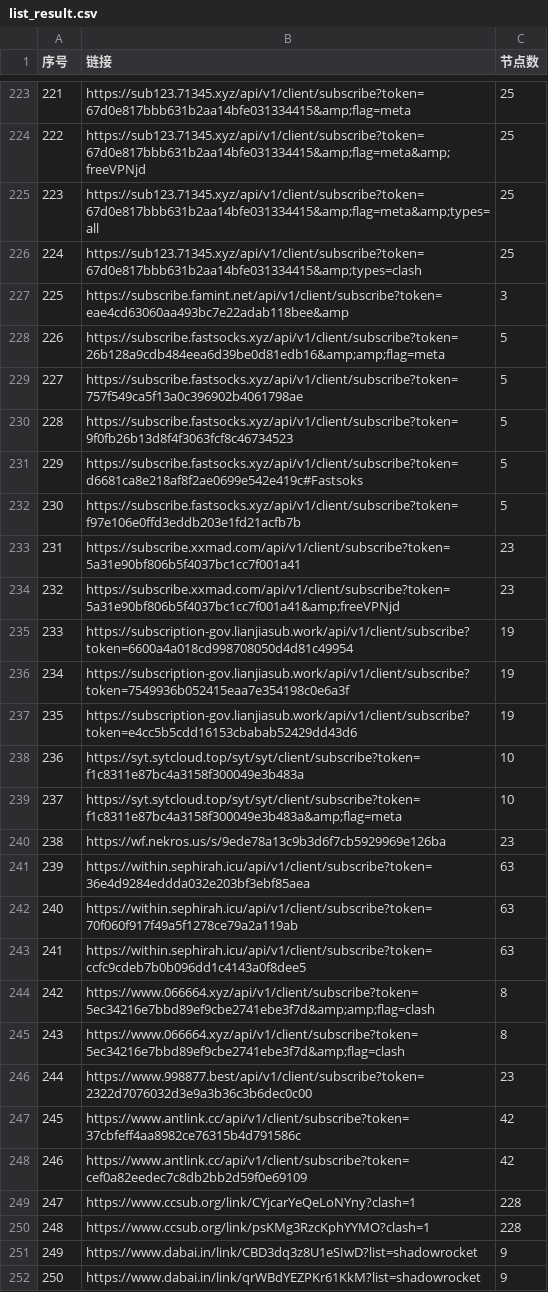
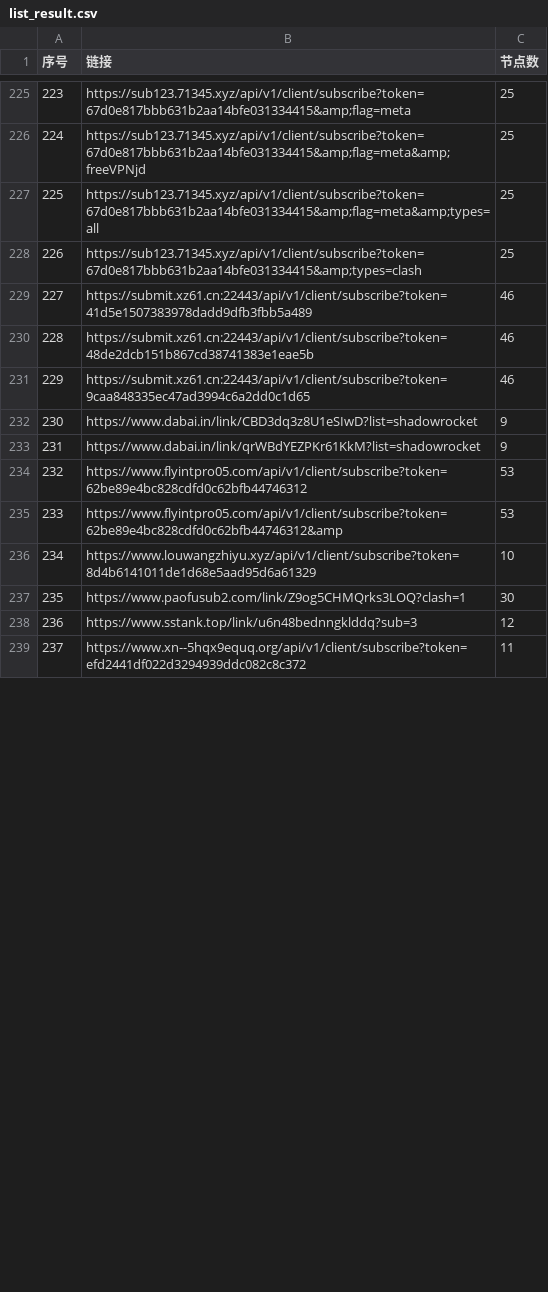
Before and after one commit to 3878590578/NoMoreWalls, a CSV file: list_result.csv, drawn as a sheet; only a part is shown, gaps mark what is left out; the shorter side is filled out with more unchanged rows; removed rows and columns are numbered as before the commit, all else as after; the diff covers the shown part only; the diff names each change by its address in the sheet, - before the commit and + after, or states it on an @@ line.

```diff
--- a/list_result.csv
+++ b/list_result.csv
@@ column A (序号) renumbered between rows 5 and 275 @@
-row 227: 225 | https://subscribe.famint.net/api/v1/client/subscribe?token=eae4cd63060aa493bc7e22adab118bee&amp | 3
-row 228: 226 | https://subscribe.fastsocks.xyz/api/v1/client/subscribe?token=26b128a9cdb484eea6d39be0d81edb16&amp;amp;flag=meta | 5
-row 229: 227 | https://subscribe.fastsocks.xyz/api/v1/client/subscribe?token=757f549ca5f13a0c396902b4061798ae | 5
-row 230: 228 | https://subscribe.fastsocks.xyz/api/v1/client/subscribe?token=9f0fb26b13d8f4f3063fcf8c46734523 | 5
-row 231: 229 | https://subscribe.fastsocks.xyz/api/v1/client/subscribe?token=d6681ca8e218af8f2ae0699e542e419c#Fastsoks | 5
-row 232: 230 | https://subscribe.fastsocks.xyz/api/v1/client/subscribe?token=f97e106e0ffd3eddb203e1fd21acfb7b | 5
-row 233: 231 | https://subscribe.xxmad.com/api/v1/client/subscribe?token=5a31e90bf806b5f4037bc1cc7f001a41 | 23
-row 234: 232 | https://subscribe.xxmad.com/api/v1/client/subscribe?token=5a31e90bf806b5f4037bc1cc7f001a41&amp;freeVPNjd | 23
-row 235: 233 | https://subscription-gov.lianjiasub.work/api/v1/client/subscribe?token=6600a4a018cd998708050d4d81c49954 | 19
-row 236: 234 | https://subscription-gov.lianjiasub.work/api/v1/client/subscribe?token=7549936b052415eaa7e354198c0e6a3f | 19
-row 237: 235 | https://subscription-gov.lianjiasub.work/api/v1/client/subscribe?token=e4cc5b5cdd16153cbabab52429dd43d6 | 19
-row 238: 236 | https://syt.sytcloud.top/syt/syt/client/subscribe?token=f1c8311e87bc4a3158f300049e3b483a | 10
-row 239: 237 | https://syt.sytcloud.top/syt/syt/client/subscribe?token=f1c8311e87bc4a3158f300049e3b483a&amp;flag=meta | 10
-row 240: 238 | https://wf.nekros.us/s/9ede78a13c9b3d6f7cb5929969e126ba | 23
-row 241: 239 | https://within.sephirah.icu/api/v1/client/subscribe?token=36e4d9284eddda032e203bf3ebf85aea | 63
-row 242: 240 | https://within.sephirah.icu/api/v1/client/subscribe?token=70f060f917f49a5f1278ce79a2a119ab | 63
-row 243: 241 | https://within.sephirah.icu/api/v1/client/subscribe?token=ccfc9cdeb7b0b096dd1c4143a0f8dee5 | 63
-row 244: 242 | https://www.066664.xyz/api/v1/client/subscribe?token=5ec34216e7bbd89ef9cbe2741ebe3f7d&amp;amp;flag=clash | 8
-row 245: 243 | https://www.066664.xyz/api/v1/client/subscribe?token=5ec34216e7bbd89ef9cbe2741ebe3f7d&amp;flag=clash | 8
-row 246: 244 | https://www.998877.best/api/v1/client/subscribe?token=2322d7076032d3e9a3b36c3b6dec0c00 | 23
-row 247: 245 | https://www.antlink.cc/api/v1/client/subscribe?token=37cbfeff4aa8982ce76315b4d791586c | 42
-row 248: 246 | https://www.antlink.cc/api/v1/client/subscribe?token=cef0a82eedec7c8db2bb2d59f0e69109 | 42
-row 249: 247 | https://www.ccsub.org/link/CYjcarYeQeLoNYny?clash=1 | 228
-row 250: 248 | https://www.ccsub.org/link/psKMg3RzcKphYYMO?clash=1 | 228
+row 229: 227 | https://submit.xz61.cn:22443/api/v1/client/subscribe?token=41d5e1507383978dadd9dfb3fbb5a489 | 46
+row 230: 228 | https://submit.xz61.cn:22443/api/v1/client/subscribe?token=48de2dcb151b867cd38741383e1eae5b | 46
+row 231: 229 | https://submit.xz61.cn:22443/api/v1/client/subscribe?token=9caa848335ec47ad3994c6a2dd0c1d65 | 46
```
Also changed, not shown: 18 added rows, 16 removed rows and 15 edited cells elsewhere in this file, 51 other files.
